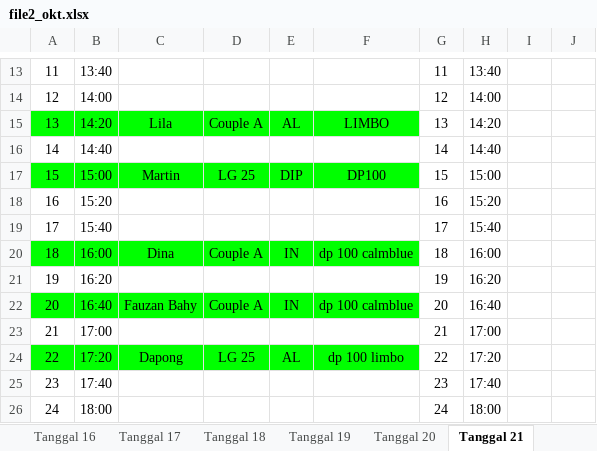
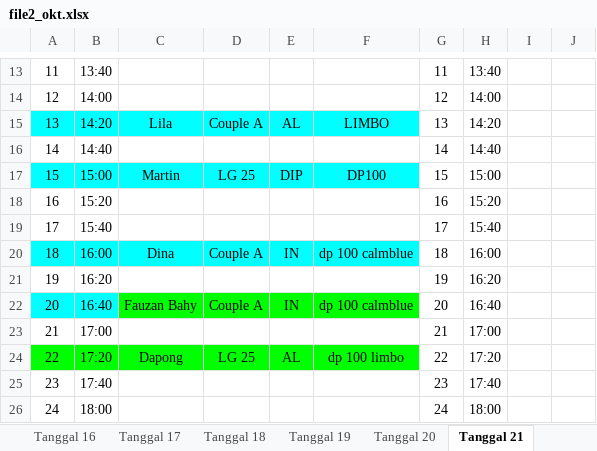
Before and after one commit to whynunuu/FoxeStudio, an Excel workbook: file2_okt.xlsx, sheet Tanggal 21, drawn as a sheet; only a part is shown, gaps mark what is left out; values as stored, in another font and other column widths than the file's, no borders; charts and pictures and conditional formats not drawn; the diff names each change by its address in the sheet, - before the commit and + after, or states it on an @@ line.

```diff
--- a/file2_okt.xlsx (sheet Tanggal 21)
+++ b/file2_okt.xlsx (sheet Tanggal 21)
-A15:F15 fill: #00FF00
+A15:F15 fill: #00FFFF
-A17:F17 fill: #00FF00
+A17:F17 fill: #00FFFF
-A20:F20 fill: #00FF00
+A20:F20 fill: #00FFFF
-A22:B22 fill: #00FF00
+A22:B22 fill: #00FFFF
```
Also changed, not shown: sheet Tanggal 23, sheet Tanggal 22, file1_okt.xlsm, file2.xlsx, 3 other files.
